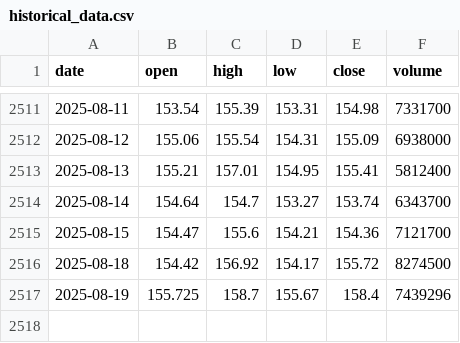
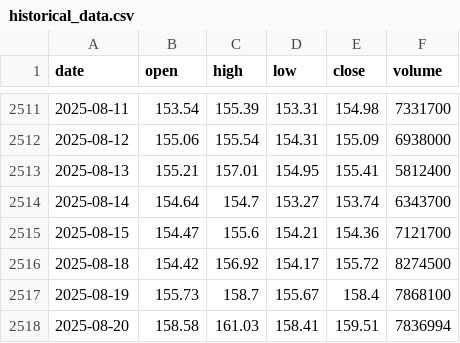
Before and after one commit to LukeGSW/AnalisiCiclica-VIX, a CSV file: data/PG/historical_data.csv, drawn as a sheet; only a part is shown, gaps mark what is left out.

```diff
--- a/data/PG/historical_data.csv
+++ b/data/PG/historical_data.csv
@@ -2516,2 +2516,3 @@ date,open,high,low,close,volume
 2025-08-18,154.42,156.92,154.17,155.72,8274500
-2025-08-19,155.725,158.7,155.67,158.4,7439296
+2025-08-19,155.73,158.7,155.67,158.4,7868100
+2025-08-20,158.58,161.03,158.41,159.51,7836994
```
Also changed, not shown: data/PG/signals.csv, 3 other files.
